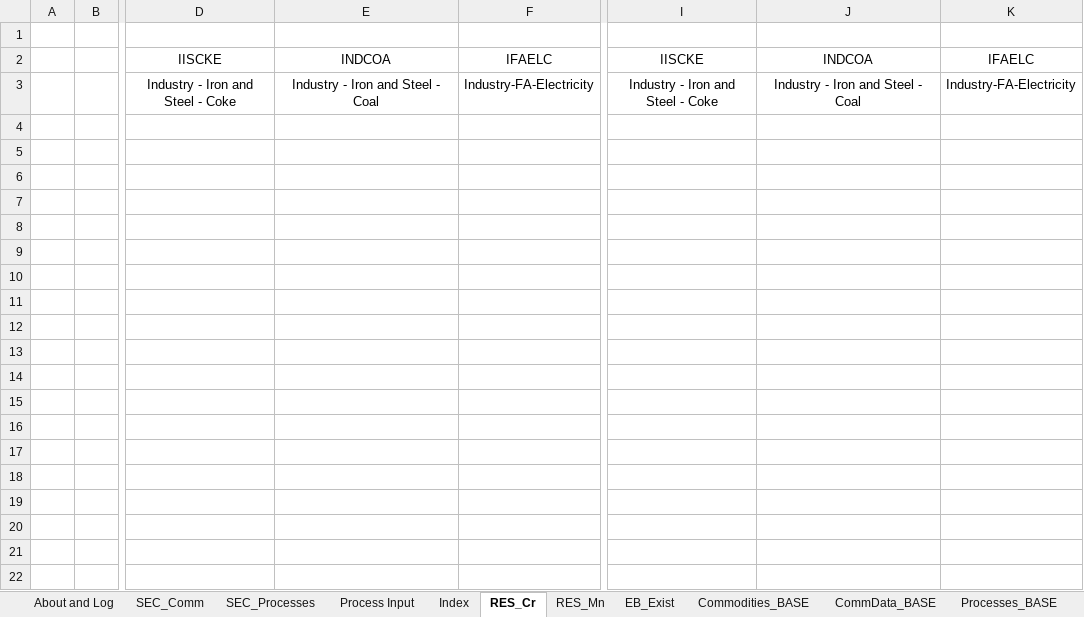
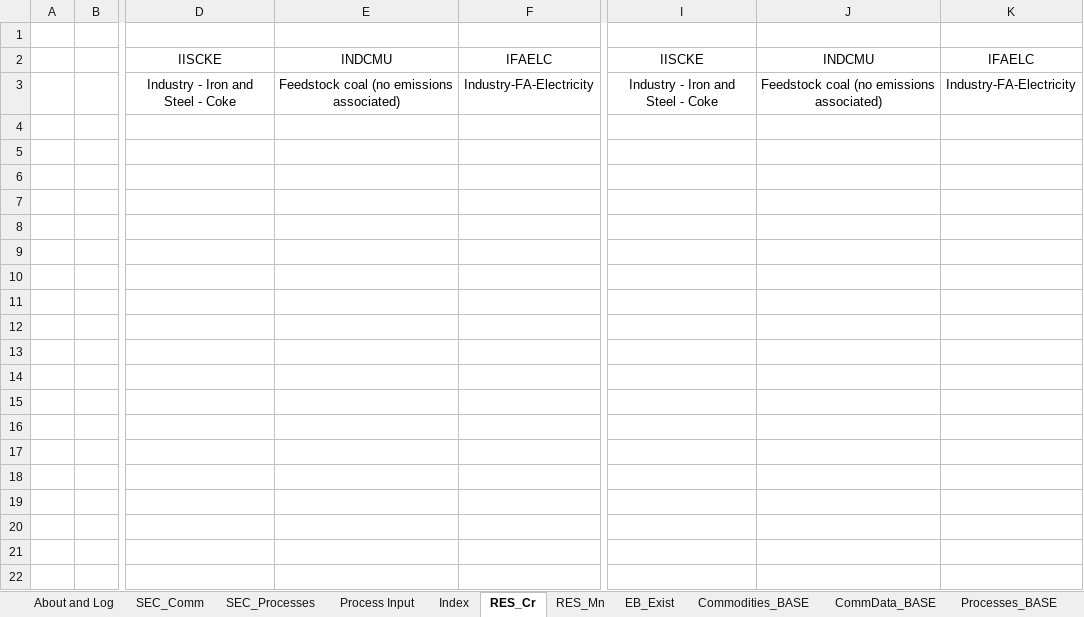
Before and after one commit to brunomerven/SATIMGE_Veda, an Excel workbook: vt_REGION1_IND-FA.xlsx, sheet RES_Cr, drawn as a sheet; only a part is shown, gaps mark what is left out; values as stored, in another font and other column widths than the file's, no borders; the diff names each change by its address in the sheet, - before the commit and + after, or states it on an @@ line.

Commit message:
FA fixes
FA: NCAP start set to 2025 from 2031.
Have change input coal from INDCOA to INDCMU as this was causing combustion emissions for chrome and Mn.

```diff
--- a/vt_REGION1_IND-FA.xlsx (sheet RES_Cr)
+++ b/vt_REGION1_IND-FA.xlsx (sheet RES_Cr)
-E2: INDCOA
+E2: INDCMU
-J2: INDCOA
+J2: INDCMU
-E3: Industry - Iron and Steel - Coal
+E3: Feedstock coal (no emissions associated)
-J3: Industry - Iron and Steel - Coal
+J3: Feedstock coal (no emissions associated)
```
Also changed, not shown: sheet Process Input, sheet EB_Exist, sheet RES_Mn, sheet Commodities_BASE, formulas that keep their value.
